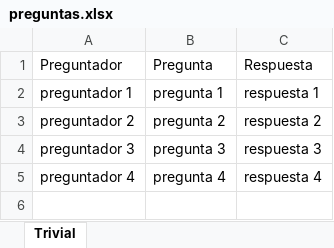
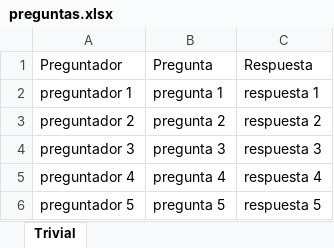
Before and after one commit to jesuspajares/preguntasApp, an Excel workbook: app/src/main/assets/preguntas.xlsx, sheet Trivial, drawn as a sheet; values as stored, in another font and other column widths than the file's, no borders; the diff names each change by its address in the sheet, - before the commit and + after, or states it on an @@ line.

```diff
--- a/app/src/main/assets/preguntas.xlsx (sheet Trivial)
+++ b/app/src/main/assets/preguntas.xlsx (sheet Trivial)
+row 6: preguntador 5 | pregunta 5 | respuesta 5
```
Also changed, not shown: 1 other file.
